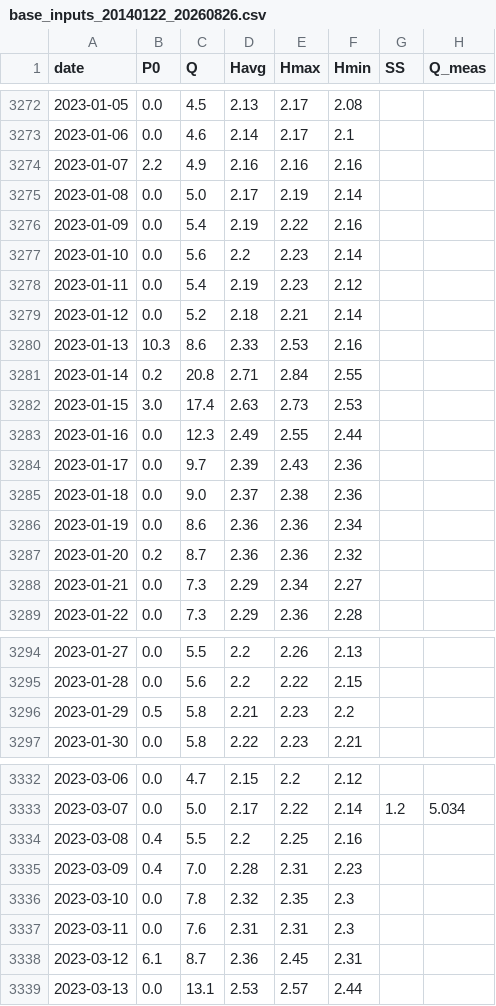
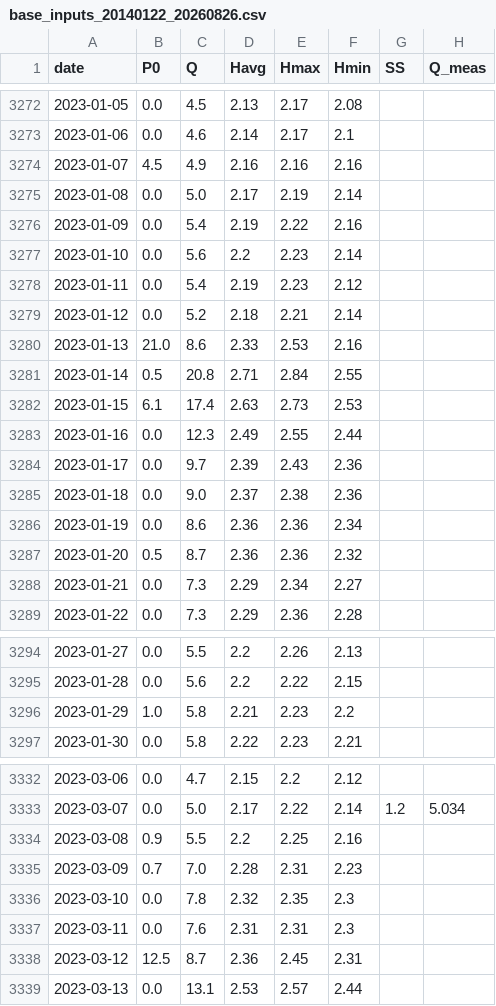
Before and after one commit to mimimmimi789/naerincheon-ss-dashboard, a CSV file: data/base/base_inputs_20140122_20260826.csv, drawn as a sheet; only a part is shown, gaps mark what is left out; the diff covers the shown part only.

```diff
--- a/data/base/base_inputs_20140122_20260826.csv
+++ b/data/base/base_inputs_20140122_20260826.csv
@@ -3273,3 +3273,3 @@
 2023-01-06,0.0,4.6,2.14,2.17,2.1,,
-2023-01-07,2.2,4.9,2.16,2.16,2.16,,
+2023-01-07,4.5,4.9,2.16,2.16,2.16,,
 2023-01-08,0.0,5.0,2.17,2.19,2.14,,
@@ -3279,5 +3279,5 @@
 2023-01-12,0.0,5.2,2.18,2.21,2.14,,
-2023-01-13,10.3,8.6,2.33,2.53,2.16,,
-2023-01-14,0.2,20.8,2.71,2.84,2.55,,
-2023-01-15,3.0,17.4,2.63,2.73,2.53,,
+2023-01-13,21.0,8.6,2.33,2.53,2.16,,
+2023-01-14,0.5,20.8,2.71,2.84,2.55,,
+2023-01-15,6.1,17.4,2.63,2.73,2.53,,
 2023-01-16,0.0,12.3,2.49,2.55,2.44,,
@@ -3286,3 +3286,3 @@
 2023-01-19,0.0,8.6,2.36,2.36,2.34,,
-2023-01-20,0.2,8.7,2.36,2.36,2.32,,
+2023-01-20,0.5,8.7,2.36,2.36,2.32,,
 2023-01-21,0.0,7.3,2.29,2.34,2.27,,
@@ -3295,3 +3295,3 @@
 2023-01-28,0.0,5.6,2.2,2.22,2.15,,
-2023-01-29,0.5,5.8,2.21,2.23,2.2,,
+2023-01-29,1.0,5.8,2.21,2.23,2.2,,
 2023-01-30,0.0,5.8,2.22,2.23,2.21,,
@@ -3333,7 +3333,7 @@
 2023-03-07,0.0,5.0,2.17,2.22,2.14,1.2,5.034
-2023-03-08,0.4,5.5,2.2,2.25,2.16,,
-2023-03-09,0.4,7.0,2.28,2.31,2.23,,
+2023-03-08,0.9,5.5,2.2,2.25,2.16,,
+2023-03-09,0.7,7.0,2.28,2.31,2.23,,
 2023-03-10,0.0,7.8,2.32,2.35,2.3,,
 2023-03-11,0.0,7.6,2.31,2.31,2.3,,
-2023-03-12,6.1,8.7,2.36,2.45,2.31,,
+2023-03-12,12.5,8.7,2.36,2.45,2.31,,
 2023-03-13,0.0,13.1,2.53,2.57,2.44,,
```
Also changed, not shown: 1 edited cell elsewhere in this file.
